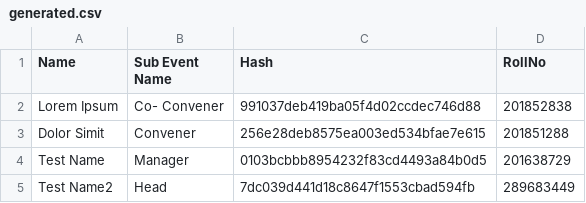
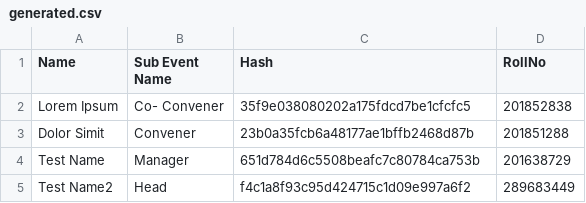
Before and after one commit to TanmayAmbadkar/CertificateGen, a CSV file: generated.csv, drawn as a sheet.

```diff
--- a/generated.csv
+++ b/generated.csv
@@ -1,5 +1,5 @@
 Name,Sub Event Name,Hash,RollNo
-Lorem Ipsum,Co- Convener,991037deb419ba05f4d02ccdec746d88,201852838
-Dolor Simit,Convener,256e28deb8575ea003ed534bfae7e615,201851288
-Test Name,Manager,0103bcbbb8954232f83cd4493a84b0d5,201638729
-Test Name2,Head,7dc039d441d18c8647f1553cbad594fb,289683449
+Lorem Ipsum,Co- Convener,35f9e038080202a175fdcd7be1cfcfc5,201852838
+Dolor Simit,Convener,23b0a35fcb6a48177ae1bffb2468d87b,201851288
+Test Name,Manager,651d784d6c5508beafc7c80784ca753b,201638729
+Test Name2,Head,f4c1a8f93c95d424715c1d09e997a6f2,289683449
```
Also changed, not shown: 5 other files.
